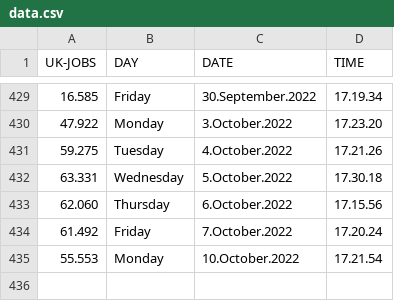
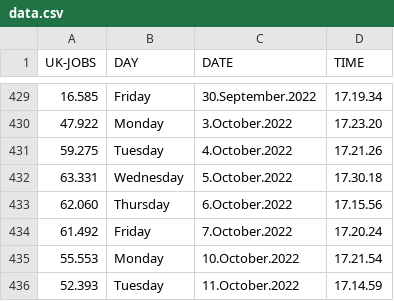
Before and after one commit to J0hn-B/bash_scraper, a CSV file: data.csv, drawn as a sheet; only a part is shown, gaps mark what is left out.

```diff
--- a/data.csv
+++ b/data.csv
@@ -435 +435,2 @@ UK-JOBS, DAY, DATE, TIME
 55.553 , Monday , 10.October.2022 , 17.21.54
+52.393 , Tuesday , 11.October.2022 , 17.14.59
```
